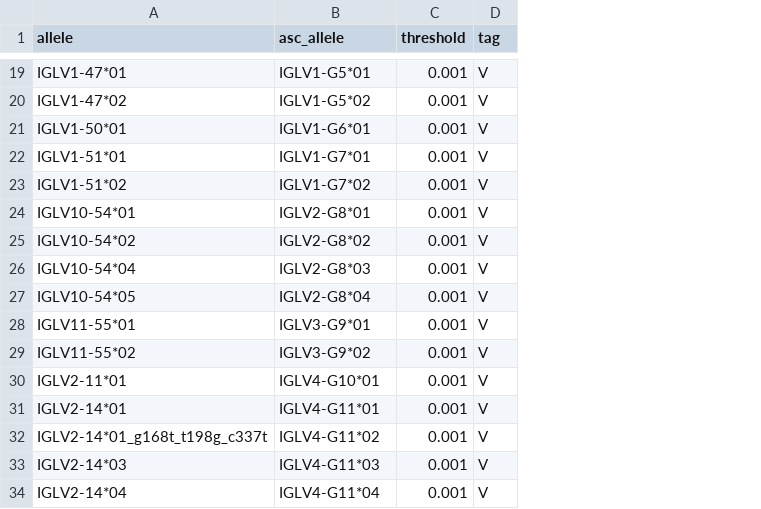
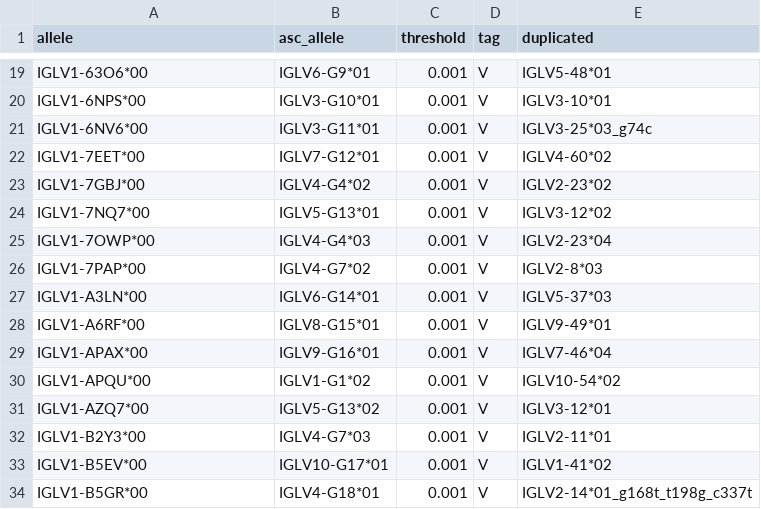
Before and after one commit to yaarilab/PIgLET_training_IGL, a TSV file: piglet_files/allele_threshold_table_ogrdb.tsv, drawn as a sheet; only a part is shown, gaps mark what is left out; the diff covers the shown part only; the diff names each change by its address in the sheet, - before the commit and + after, or states it on an @@ line.

```diff
--- a/piglet_files/allele_threshold_table_ogrdb.tsv
+++ b/piglet_files/allele_threshold_table_ogrdb.tsv
+column E (duplicated), rows 19-34: IGLV5-48*01 | IGLV3-10*01 | IGLV3-25*03_g74c | IGLV4-60*02 | IGLV2-23*02 | IGLV3-12*02 | IGLV2-23*04 | IGLV2-8*03 | IGLV5-37*03 | IGLV9-49*01 | IGLV7-46*04 | IGLV10-54*02 | IGLV3-12*01 | IGLV2-11*01 | IGLV1-41*02 | IGLV2-14*01_g168t_t198g_c337t
-A19 (allele): IGLV1-47*01
+A19 (allele): IGLV1-63O6*00
-B19 (asc_allele): IGLV1-G5*01
+B19 (asc_allele): IGLV6-G9*01
-A20 (allele): IGLV1-47*02
+A20 (allele): IGLV1-6NPS*00
-B20 (asc_allele): IGLV1-G5*02
+B20 (asc_allele): IGLV3-G10*01
-A21 (allele): IGLV1-50*01
+A21 (allele): IGLV1-6NV6*00
-B21 (asc_allele): IGLV1-G6*01
+B21 (asc_allele): IGLV3-G11*01
-A22 (allele): IGLV1-51*01
+A22 (allele): IGLV1-7EET*00
-B22 (asc_allele): IGLV1-G7*01
+B22 (asc_allele): IGLV7-G12*01
-A23 (allele): IGLV1-51*02
+A23 (allele): IGLV1-7GBJ*00
-B23 (asc_allele): IGLV1-G7*02
+B23 (asc_allele): IGLV4-G4*02
-A24 (allele): IGLV10-54*01
+A24 (allele): IGLV1-7NQ7*00
-B24 (asc_allele): IGLV2-G8*01
+B24 (asc_allele): IGLV5-G13*01
-A25 (allele): IGLV10-54*02
+A25 (allele): IGLV1-7OWP*00
-B25 (asc_allele): IGLV2-G8*02
+B25 (asc_allele): IGLV4-G4*03
-A26 (allele): IGLV10-54*04
+A26 (allele): IGLV1-7PAP*00
-B26 (asc_allele): IGLV2-G8*03
+B26 (asc_allele): IGLV4-G7*02
-A27 (allele): IGLV10-54*05
+A27 (allele): IGLV1-A3LN*00
-B27 (asc_allele): IGLV2-G8*04
+B27 (asc_allele): IGLV6-G14*01
-A28 (allele): IGLV11-55*01
+A28 (allele): IGLV1-A6RF*00
-B28 (asc_allele): IGLV3-G9*01
+B28 (asc_allele): IGLV8-G15*01
-A29 (allele): IGLV11-55*02
+A29 (allele): IGLV1-APAX*00
-B29 (asc_allele): IGLV3-G9*02
+B29 (asc_allele): IGLV9-G16*01
-A30 (allele): IGLV2-11*01
+A30 (allele): IGLV1-APQU*00
-B30 (asc_allele): IGLV4-G10*01
+B30 (asc_allele): IGLV1-G1*02
-A31 (allele): IGLV2-14*01
+A31 (allele): IGLV1-AZQ7*00
-B31 (asc_allele): IGLV4-G11*01
+B31 (asc_allele): IGLV5-G13*02
-A32 (allele): IGLV2-14*01_g168t_t198g_c337t
+A32 (allele): IGLV1-B2Y3*00
-B32 (asc_allele): IGLV4-G11*02
+B32 (asc_allele): IGLV4-G7*03
-A33 (allele): IGLV2-14*03
+A33 (allele): IGLV1-B5EV*00
-B33 (asc_allele): IGLV4-G11*03
+B33 (asc_allele): IGLV10-G17*01
-A34 (allele): IGLV2-14*04
+A34 (allele): IGLV1-B5GR*00
-B34 (asc_allele): IGLV4-G11*04
+B34 (asc_allele): IGLV4-G18*01
```
Also changed, not shown: 143 edited cells elsewhere in this file, 3 other files.
